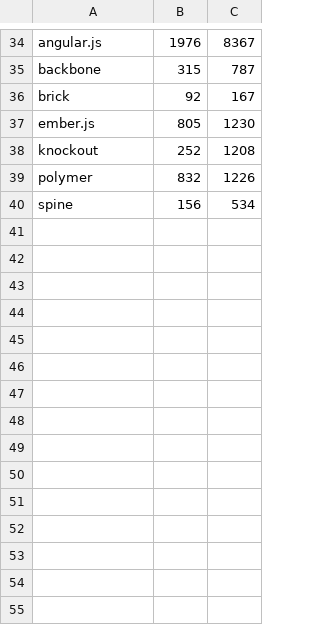
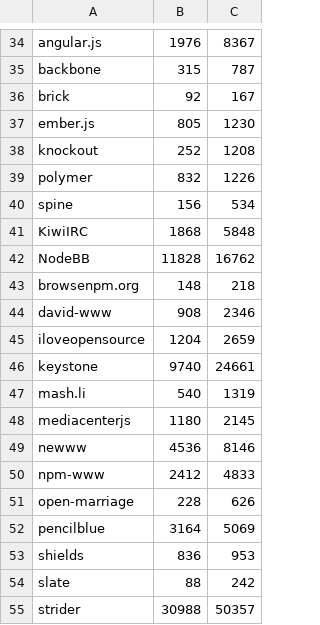
Before and after one commit to saltlab/CallMeBack, a CSV file: stats/cbasync_callsites_client.csv, drawn as a sheet; only a part is shown, gaps mark what is left out.

Commit message:
more data

```diff
--- a/stats/cbasync_callsites_client.csv
+++ b/stats/cbasync_callsites_client.csv
@@ -40 +40,16 @@ polymer,832,1226
 spine,156,534
+KiwiIRC,1868,5848
+NodeBB,11828,16762
+browsenpm.org,148,218
+david-www,908,2346
+iloveopensource,1204,2659
+keystone,9740,24661
+mash.li,540,1319
+mediacenterjs,1180,2145
+newww,4536,8146
+npm-www,2412,4833
+open-marriage,228,626
+pencilblue,3164,5069
+shields,836,953
+slate,88,242
+strider,30988,50357
```
Also changed, not shown: stats/cbasync_callsites_total.csv, 36 other files.
